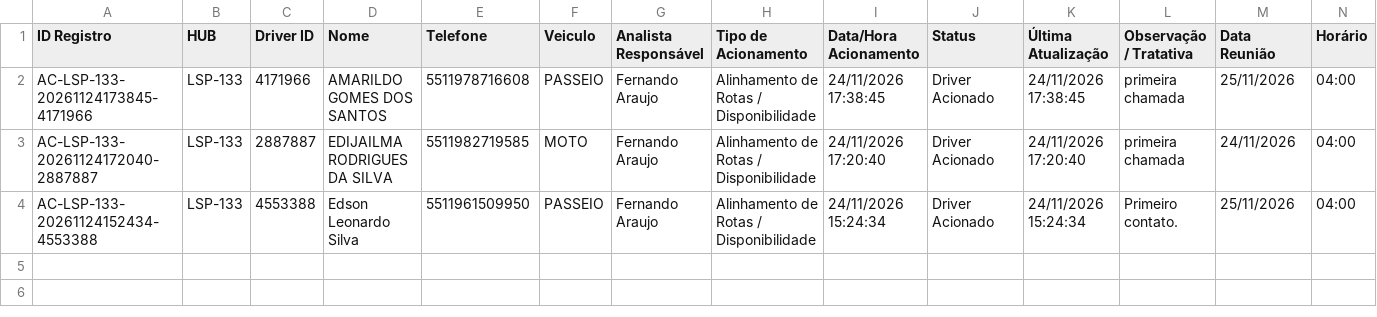
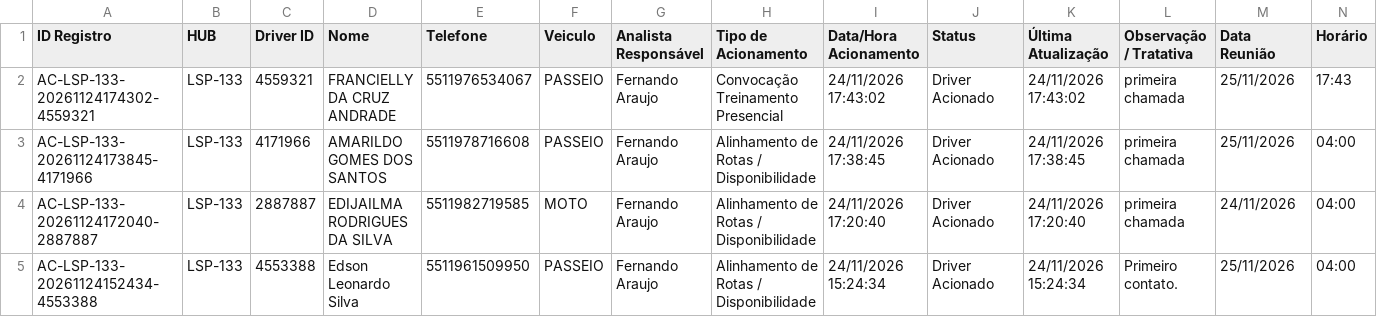
Before and after one commit to pedrohneto-netizen/ProjetoCapta-o, a CSV file: dados_hubs/LSP-133/historico_LSP-133.csv, drawn as a sheet; only a part is shown; rows hold the shown columns only; the diff names each change by its address in the sheet, - before the commit and + after, or states it on an @@ line.

Commit message:
Atualiza historico HUB LSP-133 (24/11/2026 17:43)

```diff
--- a/dados_hubs/LSP-133/historico_LSP-133.csv
+++ b/dados_hubs/LSP-133/historico_LSP-133.csv
+row 2: AC-LSP-133-20261124174302-4559321 | LSP-133 | 4559321 | FRANCIELLY DA CRUZ ANDRADE | 5511976534067 | PASSEIO | Fernando Araujo | Convocação Treinamento Presencial | 24/11/2026 17:43:02 | Driver Acionado | 24/11/2026 17:43:02 | primeira chamada | 25/11/2026 | 17:43
```
